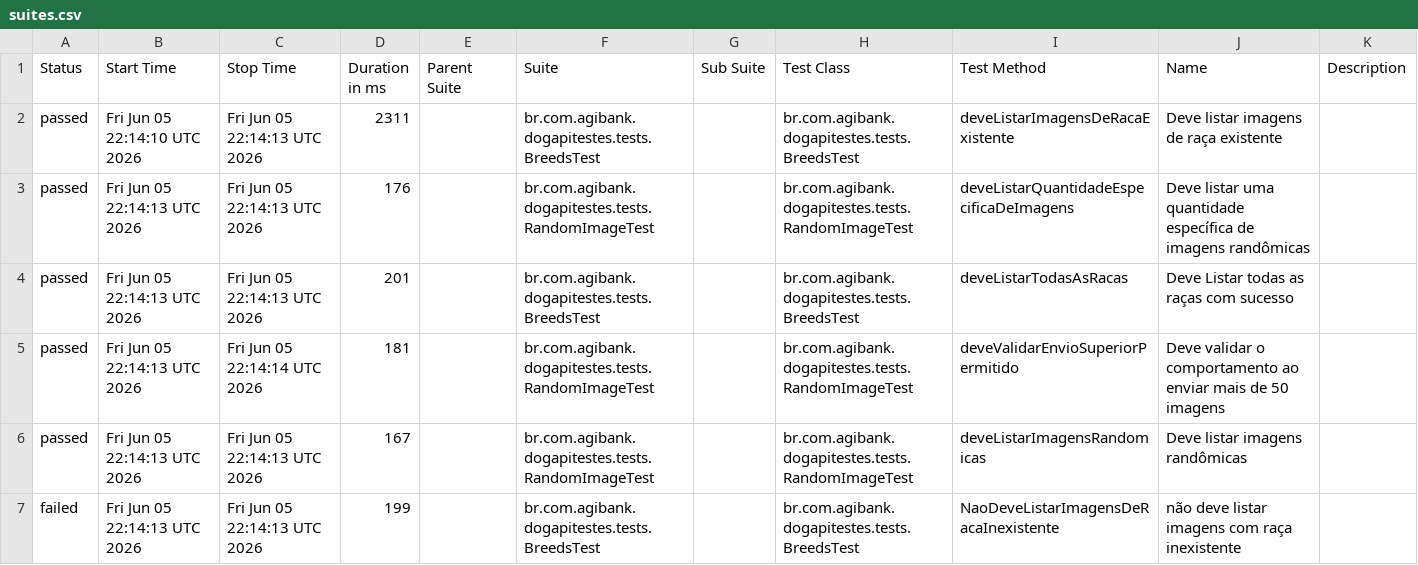
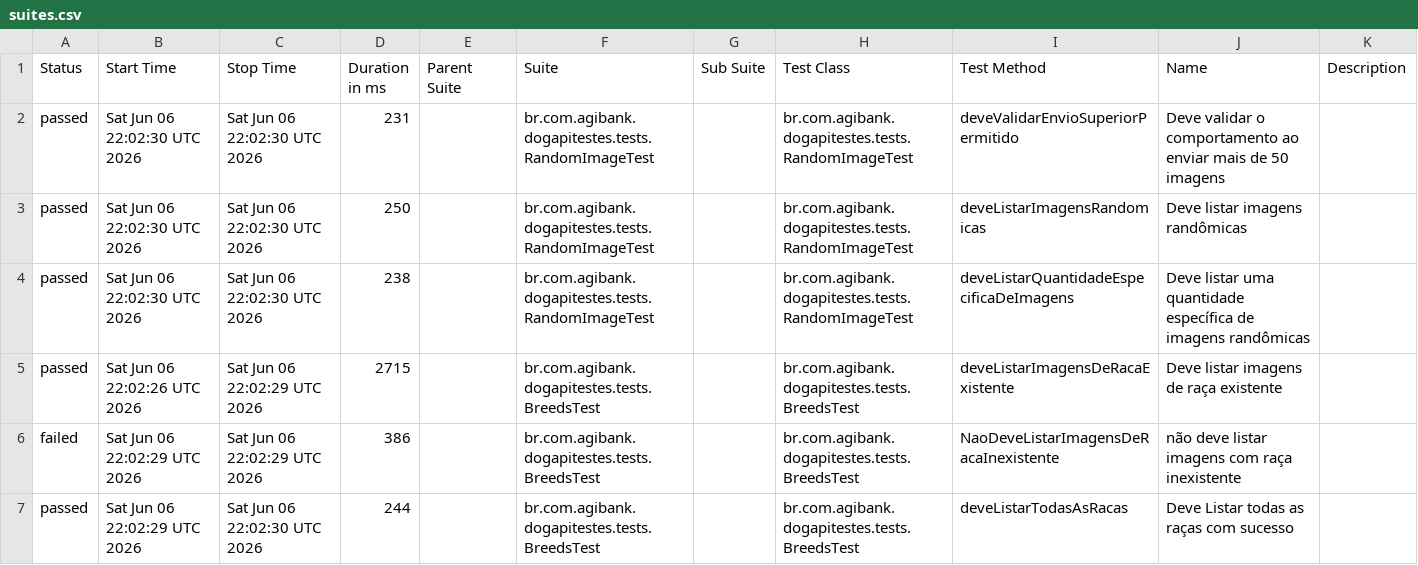
Before and after one commit to JosinaldoGJunior/desafio-tecnico-agibank, a CSV file: data/suites.csv, drawn as a sheet.

```diff
--- a/data/suites.csv
+++ b/data/suites.csv
@@ -1,7 +1,7 @@
 "Status","Start Time","Stop Time","Duration in ms","Parent Suite","Suite","Sub Suite","Test Class","Test Method","Name","Description"
-"passed","Fri Jun 05 22:14:10 UTC 2026","Fri Jun 05 22:14:13 UTC 2026","2311","","br.com.agibank.dogapitestes.tests.BreedsTest","","br.com.agibank.dogapitestes.tests.BreedsTest","deveListarImagensDeRacaExistente","Deve listar imagens de raça existente",""
-"passed","Fri Jun 05 22:14:13 UTC 2026","Fri Jun 05 22:14:13 UTC 2026","176","","br.com.agibank.dogapitestes.tests.RandomImageTest","","br.com.agibank.dogapitestes.tests.RandomImageTest","deveListarQuantidadeEspecificaDeImagens","Deve listar uma quantidade específica de imagens randômicas",""
-"passed","Fri Jun 05 22:14:13 UTC 2026","Fri Jun 05 22:14:13 UTC 2026","201","","br.com.agibank.dogapitestes.tests.BreedsTest","","br.com.agibank.dogapitestes.tests.BreedsTest","deveListarTodasAsRacas","Deve Listar todas as raças com sucesso",""
-"passed","Fri Jun 05 22:14:13 UTC 2026","Fri Jun 05 22:14:14 UTC 2026","181","","br.com.agibank.dogapitestes.tests.RandomImageTest","","br.com.agibank.dogapitestes.tests.RandomImageTest","deveValidarEnvioSuperiorPermitido","Deve validar o comportamento ao enviar mais de 50 imagens",""
-"passed","Fri Jun 05 22:14:13 UTC 2026","Fri Jun 05 22:14:13 UTC 2026","167","","br.com.agibank.dogapitestes.tests.RandomImageTest","","br.com.agibank.dogapitestes.tests.RandomImageTest","deveListarImagensRandomicas","Deve listar imagens randômicas",""
-"failed","Fri Jun 05 22:14:13 UTC 2026","Fri Jun 05 22:14:13 UTC 2026","199","","br.com.agibank.dogapitestes.tests.BreedsTest","","br.com.agibank.dogapitestes.tests.BreedsTest","NaoDeveListarImagensDeRacaInexistente","não deve listar imagens com raça inexistente",""
+"passed","Sat Jun 06 22:02:30 UTC 2026","Sat Jun 06 22:02:30 UTC 2026","231","","br.com.agibank.dogapitestes.tests.RandomImageTest","","br.com.agibank.dogapitestes.tests.RandomImageTest","deveValidarEnvioSuperiorPermitido","Deve validar o comportamento ao enviar mais de 50 imagens",""
+"passed","Sat Jun 06 22:02:30 UTC 2026","Sat Jun 06 22:02:30 UTC 2026","250","","br.com.agibank.dogapitestes.tests.RandomImageTest","","br.com.agibank.dogapitestes.tests.RandomImageTest","deveListarImagensRandomicas","Deve listar imagens randômicas",""
+"passed","Sat Jun 06 22:02:30 UTC 2026","Sat Jun 06 22:02:30 UTC 2026","238","","br.com.agibank.dogapitestes.tests.RandomImageTest","","br.com.agibank.dogapitestes.tests.RandomImageTest","deveListarQuantidadeEspecificaDeImagens","Deve listar uma quantidade específica de imagens randômicas",""
+"passed","Sat Jun 06 22:02:26 UTC 2026","Sat Jun 06 22:02:29 UTC 2026","2715","","br.com.agibank.dogapitestes.tests.BreedsTest","","br.com.agibank.dogapitestes.tests.BreedsTest","deveListarImagensDeRacaExistente","Deve listar imagens de raça existente",""
+"failed","Sat Jun 06 22:02:29 UTC 2026","Sat Jun 06 22:02:29 UTC 2026","386","","br.com.agibank.dogapitestes.tests.BreedsTest","","br.com.agibank.dogapitestes.tests.BreedsTest","NaoDeveListarImagensDeRacaInexistente","não deve listar imagens com raça inexistente",""
+"passed","Sat Jun 06 22:02:29 UTC 2026","Sat Jun 06 22:02:30 UTC 2026","244","","br.com.agibank.dogapitestes.tests.BreedsTest","","br.com.agibank.dogapitestes.tests.BreedsTest","deveListarTodasAsRacas","Deve Listar todas as raças com sucesso",""
```
Also changed, not shown: 26 other files.
